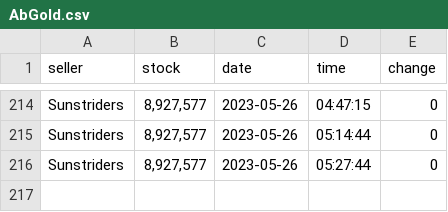
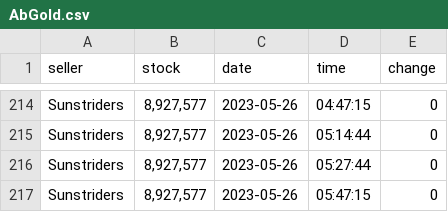
Before and after one commit to Troleano79/script, a CSV file: AbGold.csv, drawn as a sheet; only a part is shown, gaps mark what is left out.

Commit message:
updated logs

```diff
--- a/AbGold.csv
+++ b/AbGold.csv
@@ -216 +216,2 @@ Sunstriders,"8,927,577",2023-05-26,05:14:44,0
 Sunstriders,"8,927,577",2023-05-26,05:27:44,0
+Sunstriders,"8,927,577",2023-05-26,05:47:15,0
```
